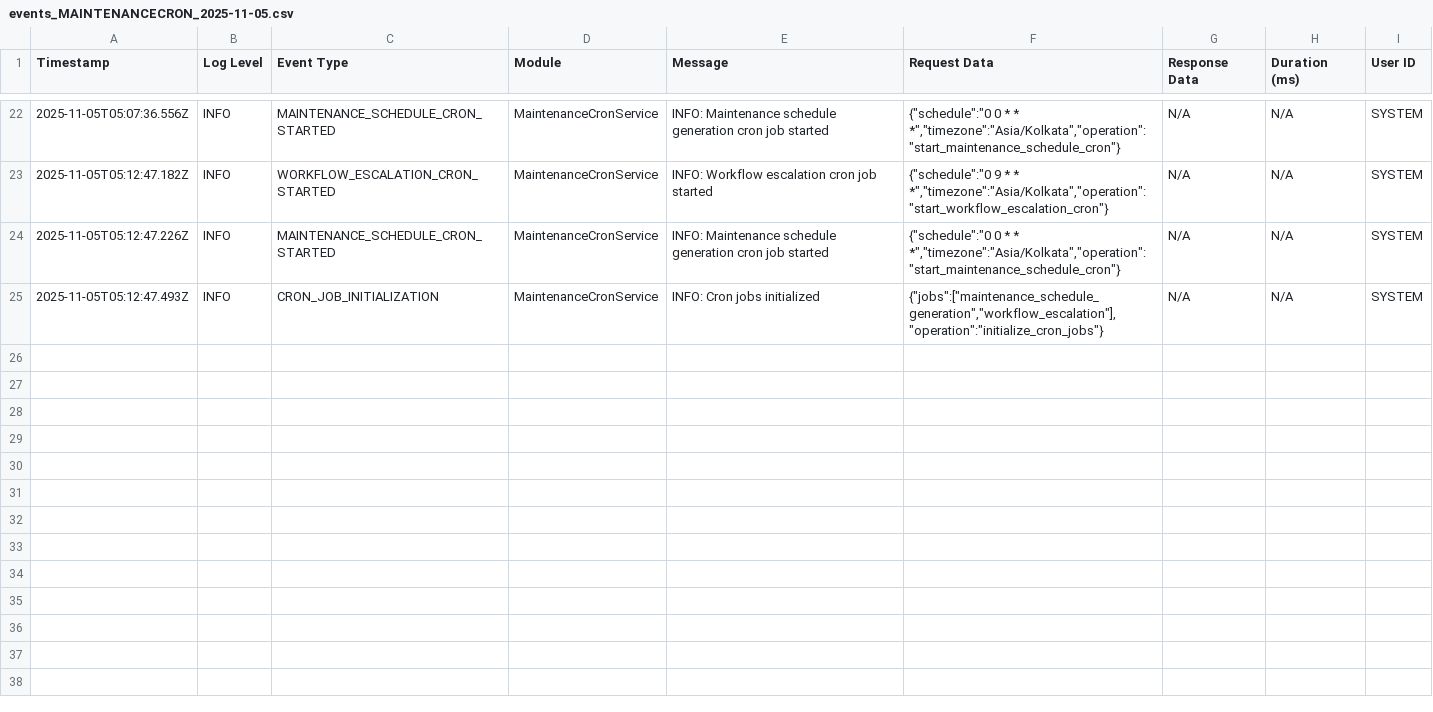
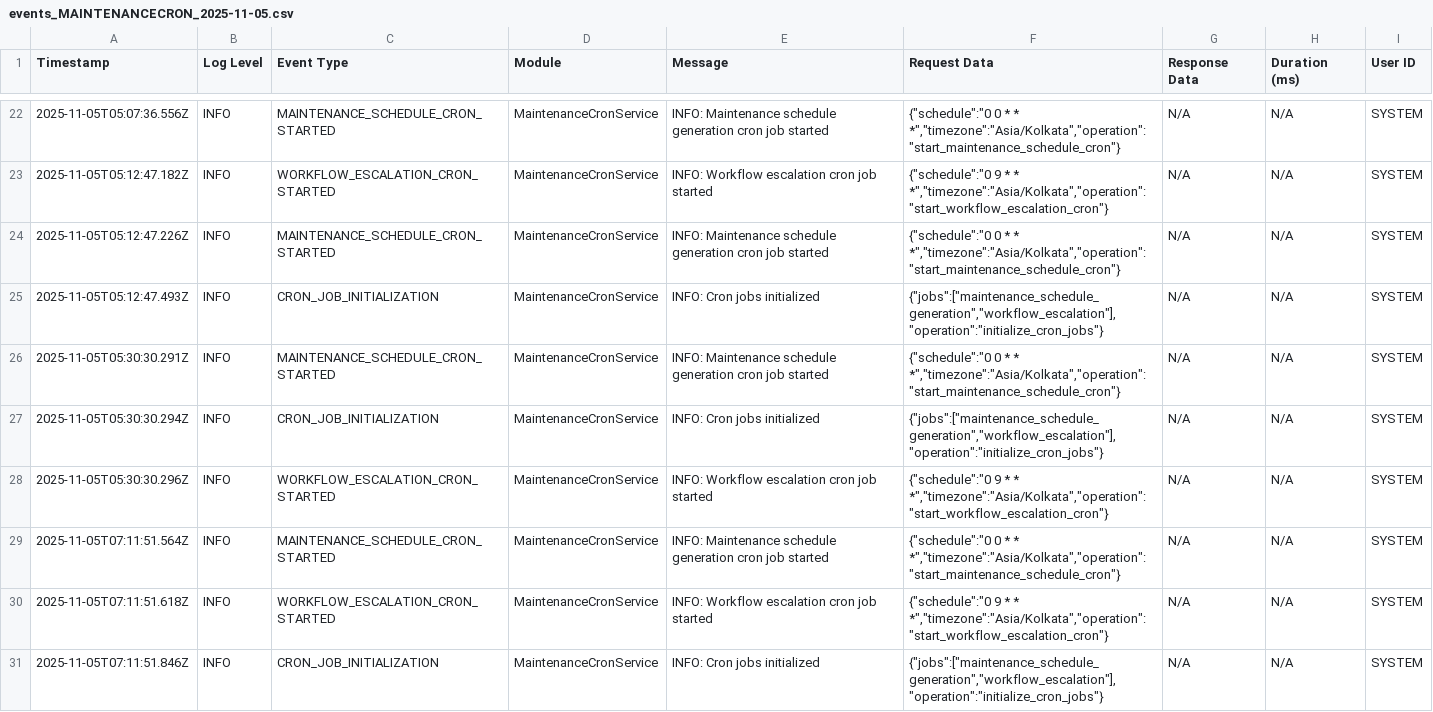
Before and after one commit to riobizsols/AssetLifecycleBackend, a CSV file: logs/events/events_MAINTENANCECRON_2025-11-05.csv, drawn as a sheet; only a part is shown, gaps mark what is left out; the diff covers the shown part only; the diff names each change by its address in the sheet, - before the commit and + after, or states it on an @@ line.

```diff
--- a/logs/events/events_MAINTENANCECRON_2025-11-05.csv
+++ b/logs/events/events_MAINTENANCECRON_2025-11-05.csv
+row 26: 2025-11-05T05:30:30.291Z | INFO | MAINTENANCE_SCHEDULE_CRON_STARTED | MaintenanceCronService | INFO: Maintenance schedule generation cron job started | {"schedule":"0 0 * * *","timezone":"Asia/Kolkata","operation":"start_maintenance_schedule_cron"} | N/A | N/A | SYSTEM
+row 27: 2025-11-05T05:30:30.294Z | INFO | CRON_JOB_INITIALIZATION | MaintenanceCronService | INFO: Cron jobs initialized | {"jobs":["maintenance_schedule_generation","workflow_escalation"],"operation":"initialize_cron_jobs"} | N/A | N/A | SYSTEM
+row 28: 2025-11-05T05:30:30.296Z | INFO | WORKFLOW_ESCALATION_CRON_STARTED | MaintenanceCronService | INFO: Workflow escalation cron job started | {"schedule":"0 9 * * *","timezone":"Asia/Kolkata","operation":"start_workflow_escalation_cron"} | N/A | N/A | SYSTEM
+row 29: 2025-11-05T07:11:51.564Z | INFO | MAINTENANCE_SCHEDULE_CRON_STARTED | MaintenanceCronService | INFO: Maintenance schedule generation cron job started | {"schedule":"0 0 * * *","timezone":"Asia/Kolkata","operation":"start_maintenance_schedule_cron"} | N/A | N/A | SYSTEM
+row 30: 2025-11-05T07:11:51.618Z | INFO | WORKFLOW_ESCALATION_CRON_STARTED | MaintenanceCronService | INFO: Workflow escalation cron job started | {"schedule":"0 9 * * *","timezone":"Asia/Kolkata","operation":"start_workflow_escalation_cron"} | N/A | N/A | SYSTEM
+row 31: 2025-11-05T07:11:51.846Z | INFO | CRON_JOB_INITIALIZATION | MaintenanceCronService | INFO: Cron jobs initialized | {"jobs":["maintenance_schedule_generation","workflow_escalation"],"operation":"initialize_cron_jobs"} | N/A | N/A | SYSTEM
```
Also changed, not shown: 15 added rows elsewhere in this file, 13 other files.
